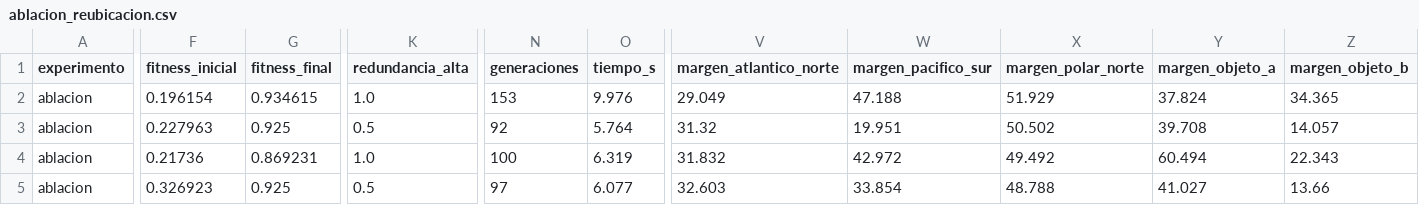
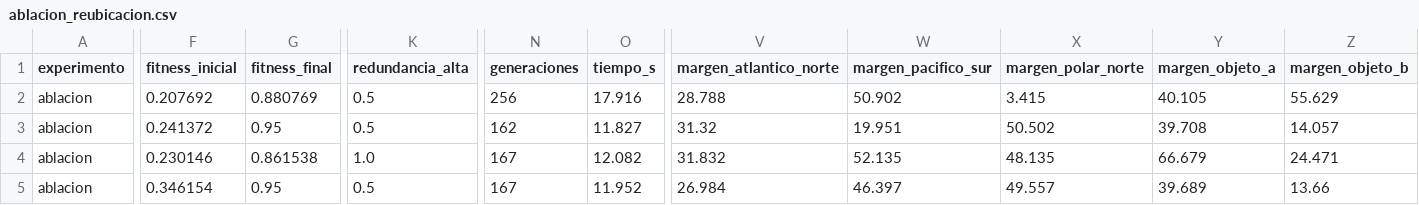
Before and after one commit to HectorPartido/litiid71-AstroShield, a CSV file: results/experimentos/ablacion_reubicacion.csv, drawn as a sheet; only a part is shown, gaps mark what is left out; the diff covers the shown part only; the diff names each change by its address in the sheet, - before the commit and + after, or states it on an @@ line.

```diff
--- a/results/experimentos/ablacion_reubicacion.csv
+++ b/results/experimentos/ablacion_reubicacion.csv
-F2 (fitness_inicial): 0.196154
+F2 (fitness_inicial): 0.207692
-G2 (fitness_final): 0.934615
+G2 (fitness_final): 0.880769
-K2 (redundancia_alta): 1.0
+K2 (redundancia_alta): 0.5
-N2 (generaciones): 153
+N2 (generaciones): 256
-O2 (tiempo_s): 9.976
+O2 (tiempo_s): 17.916
-V2 (margen_atlantico_norte): 29.049
+V2 (margen_atlantico_norte): 28.788
-W2 (margen_pacifico_sur): 47.188
+W2 (margen_pacifico_sur): 50.902
-X2 (margen_polar_norte): 51.929
+X2 (margen_polar_norte): 3.415
-Y2 (margen_objeto_a): 37.824
+Y2 (margen_objeto_a): 40.105
-Z2 (margen_objeto_b): 34.365
+Z2 (margen_objeto_b): 55.629
-F3 (fitness_inicial): 0.227963
+F3 (fitness_inicial): 0.241372
-G3 (fitness_final): 0.925
+G3 (fitness_final): 0.95
-N3 (generaciones): 92
+N3 (generaciones): 162
-O3 (tiempo_s): 5.764
+O3 (tiempo_s): 11.827
-F4 (fitness_inicial): 0.21736
+F4 (fitness_inicial): 0.230146
-G4 (fitness_final): 0.869231
+G4 (fitness_final): 0.861538
-N4 (generaciones): 100
+N4 (generaciones): 167
-O4 (tiempo_s): 6.319
+O4 (tiempo_s): 12.082
-W4 (margen_pacifico_sur): 42.972
+W4 (margen_pacifico_sur): 52.135
-X4 (margen_polar_norte): 49.492
+X4 (margen_polar_norte): 48.135
-Y4 (margen_objeto_a): 60.494
+Y4 (margen_objeto_a): 66.679
-Z4 (margen_objeto_b): 22.343
+Z4 (margen_objeto_b): 24.471
-F5 (fitness_inicial): 0.326923
+F5 (fitness_inicial): 0.346154
-G5 (fitness_final): 0.925
+G5 (fitness_final): 0.95
-N5 (generaciones): 97
+N5 (generaciones): 167
-O5 (tiempo_s): 6.077
+O5 (tiempo_s): 11.952
-V5 (margen_atlantico_norte): 32.603
+V5 (margen_atlantico_norte): 26.984
-W5 (margen_pacifico_sur): 33.854
+W5 (margen_pacifico_sur): 46.397
-X5 (margen_polar_norte): 48.788
+X5 (margen_polar_norte): 49.557
-Y5 (margen_objeto_a): 41.027
+Y5 (margen_objeto_a): 39.689
```
Also changed, not shown: 57 edited cells elsewhere in this file, results/experimentos/barrido_satelites.csv, results/experimentos/calibracion_peso_redundancia.csv, 23 other files.
